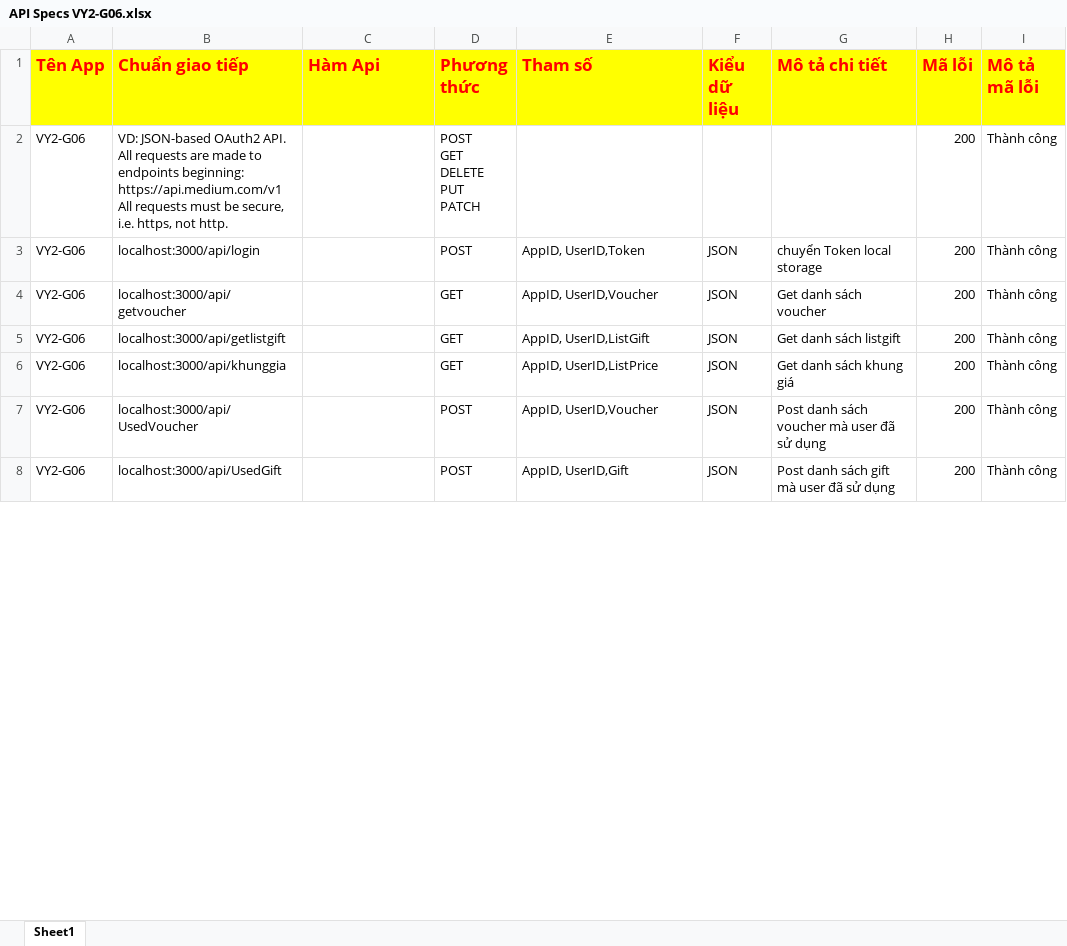
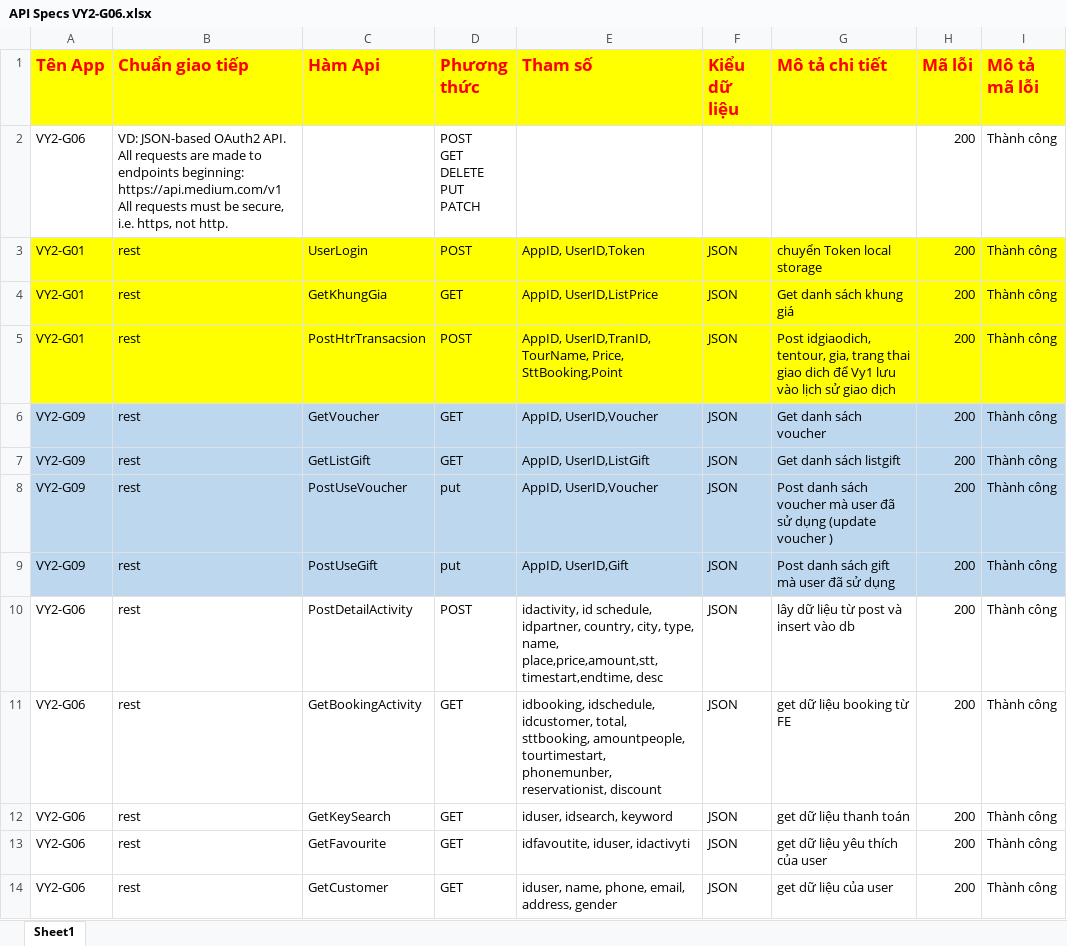
Before and after one commit to qtthien4/VY2-G06-Tour-Traveloka, an Excel workbook: API Specs VY2-G06.xlsx, sheet Sheet1, drawn as a sheet; only a part is shown; values as stored, in another font and other column widths than the file's, no borders; addresses are those after the commit; the diff covers the shown part only; the diff names each change by its address in the sheet, - before the commit and + after, or states it on an @@ line.

```diff
--- a/API Specs VY2-G06.xlsx (sheet Sheet1)
+++ b/API Specs VY2-G06.xlsx (sheet Sheet1)
-A3 (Tên App): VY2-G06
+A3 (Tên App): VY2-G01
-A3:I3 fill: none
+A3:I3 fill: #FFFF00
-B3 (Chuẩn giao tiếp): localhost:3000/api/login
+B3 (Chuẩn giao tiếp): rest
-C3 (Hàm Api): (empty)
+C3 (Hàm Api): UserLogin
+row 4: VY2-G01 | rest | GetKhungGia | GET | AppID, UserID,ListPrice | JSON | Get danh sách khung giá | 200 | Thành công
+row 5: VY2-G01 | rest | PostHtrTransacsion | POST | AppID, UserID,TranID, TourName, Price, SttBooking,Point | JSON | Post idgiaodich, tentour, gia, trang thai giao dich để Vy1 lưu vào lịch sử giao dịch | 200 | Thành công
-A6 (Tên App): VY2-G06
+A6 (Tên App): VY2-G09
-A6:I6 fill: none
+A6:I6 fill: #BDD7EE
-B6 (Chuẩn giao tiếp): localhost:3000/api/getvoucher
+B6 (Chuẩn giao tiếp): rest
-C6 (Hàm Api): (empty)
+C6 (Hàm Api): GetVoucher
+row 7: VY2-G09 | rest | GetListGift | GET | AppID, UserID,ListGift | JSON | Get danh sách listgift | 200 | Thành công
+row 8: VY2-G09 | rest | PostUseVoucher | put | AppID, UserID,Voucher | JSON | Post danh sách voucher mà user đã sử dụng (update voucher ) | 200 | Thành công
+row 9: VY2-G09 | rest | PostUseGift | put | AppID, UserID,Gift | JSON | Post danh sách gift mà user đã sử dụng | 200 | Thành công
+row 10: VY2-G06 | rest | PostDetailActivity | POST | idactivity, id schedule, idpartner, country, city, type, name, place,price,amount,stt,timestart,endtime, desc | JSON | lây dữ liệu từ post và insert vào db | 200 | Thành công
-B11 (Chuẩn giao tiếp): localhost:3000/api/getlistgift
+B11 (Chuẩn giao tiếp): rest
-C11 (Hàm Api): (empty)
+C11 (Hàm Api): GetBookingActivity
-E11 (Tham số): AppID, UserID,ListGift
+E11 (Tham số): idbooking, idschedule, idcustomer, total, sttbooking, amountpeople, tourtimestart, phonemunber, reservationist, discount
-G11 (Mô tả chi tiết): Get danh sách listgift
+G11 (Mô tả chi tiết): get dữ liệu booking từ FE
-B12 (Chuẩn giao tiếp): localhost:3000/api/khunggia
+B12 (Chuẩn giao tiếp): rest
-C12 (Hàm Api): (empty)
+C12 (Hàm Api): GetKeySearch
-E12 (Tham số): AppID, UserID,ListPrice
+E12 (Tham số): iduser, idsearch, keyword
-G12 (Mô tả chi tiết): Get danh sách khung giá
+G12 (Mô tả chi tiết): get dữ liệu thanh toán
-B13 (Chuẩn giao tiếp): localhost:3000/api/UsedVoucher
+B13 (Chuẩn giao tiếp): rest
-C13 (Hàm Api): (empty)
+C13 (Hàm Api): GetFavourite
-D13:D14 (Phương thức): POST
+D13:D14 (Phương thức): GET
-E13 (Tham số): AppID, UserID,Voucher
+E13 (Tham số): idfavoutite, iduser, idactivyti
-G13 (Mô tả chi tiết): Post danh sách voucher mà user đã sử dụng
+G13 (Mô tả chi tiết): get dữ liệu yêu thích của user
-B14 (Chuẩn giao tiếp): localhost:3000/api/UsedGift
+B14 (Chuẩn giao tiếp): rest
-C14 (Hàm Api): (empty)
+C14 (Hàm Api): GetCustomer
-E14 (Tham số): AppID, UserID,Gift
+E14 (Tham số): iduser, name, phone, email, address, gender
-G14 (Mô tả chi tiết): Post danh sách gift mà user đã sử dụng
+G14 (Mô tả chi tiết): get dữ liệu của user
```
Also changed, not shown: 11 added rows, 8 removed rows and 4 edited cells elsewhere in this sheet, 6 other files.
